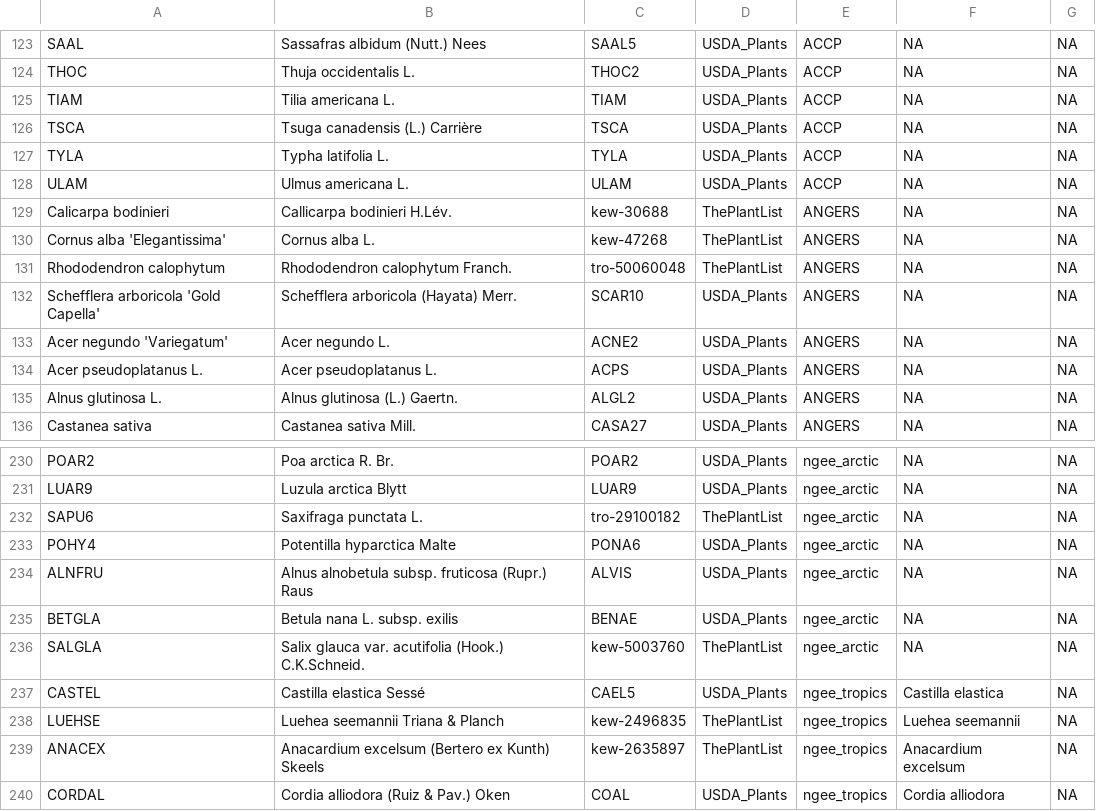
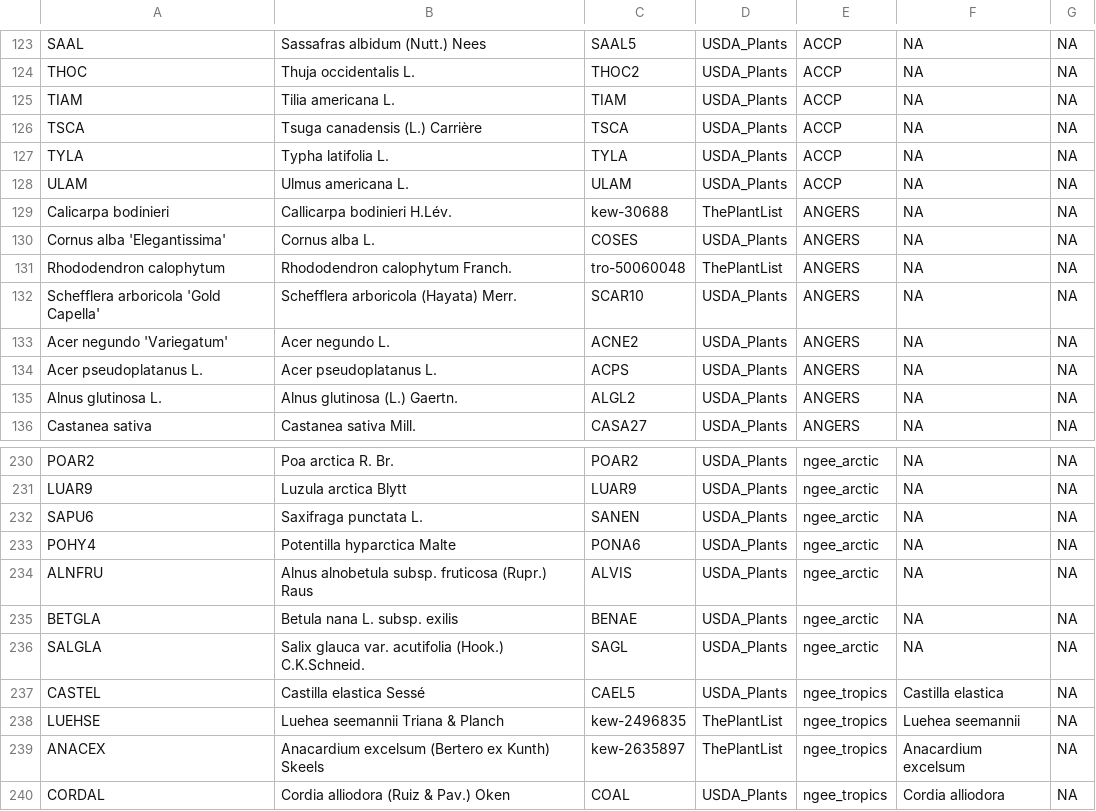
Before and after one commit to ashiklom/curated-leafspec, a CSV file: data/common/species_dict.csv, drawn as a sheet; only a part is shown, gaps mark what is left out.

Commit message:
Add species attributes

```diff
--- a/data/common/species_dict.csv
+++ b/data/common/species_dict.csv
@@ -129,3 +129,3 @@ ULAM,"Ulmus americana L.",ULAM,USDA_Plants,ACCP,NA,NA
 "Calicarpa bodinieri","Callicarpa bodinieri H.Lév.",kew-30688,ThePlantList,ANGERS,NA,NA
-"Cornus alba 'Elegantissima'","Cornus alba L.",kew-47268,ThePlantList,ANGERS,NA,NA
+"Cornus alba 'Elegantissima'","Cornus alba L.",COSES,USDA_Plants,ANGERS,NA,NA
 "Rhododendron calophytum","Rhododendron calophytum Franch.",tro-50060048,ThePlantList,ANGERS,NA,NA
@@ -231,3 +231,3 @@ POAR2,"Poa arctica R. Br.",POAR2,USDA_Plants,ngee_arctic,NA,NA
 LUAR9,"Luzula arctica Blytt",LUAR9,USDA_Plants,ngee_arctic,NA,NA
-SAPU6,"Saxifraga punctata L.",tro-29100182,ThePlantList,ngee_arctic,NA,NA
+SAPU6,"Saxifraga punctata L.",SANEN,USDA_Plants,ngee_arctic,NA,NA
 POHY4,"Potentilla hyparctica Malte",PONA6,USDA_Plants,ngee_arctic,NA,NA
@@ -235,3 +235,3 @@ ALNFRU,"Alnus alnobetula subsp. fruticosa (Rupr.) Raus",ALVIS,USDA_Plants,ngee_a
 BETGLA,"Betula nana L. subsp. exilis",BENAE,USDA_Plants,ngee_arctic,NA,NA
-SALGLA,"Salix glauca var. acutifolia (Hook.) C.K.Schneid.",kew-5003760,ThePlantList,ngee_arctic,NA,NA
+SALGLA,"Salix glauca var. acutifolia (Hook.) C.K.Schneid.",SAGL,USDA_Plants,ngee_arctic,NA,NA
 CASTEL,"Castilla elastica Sessé",CAEL5,USDA_Plants,ngee_tropics,"Castilla elastica",NA
```
Also changed, not shown: 4 other files.
